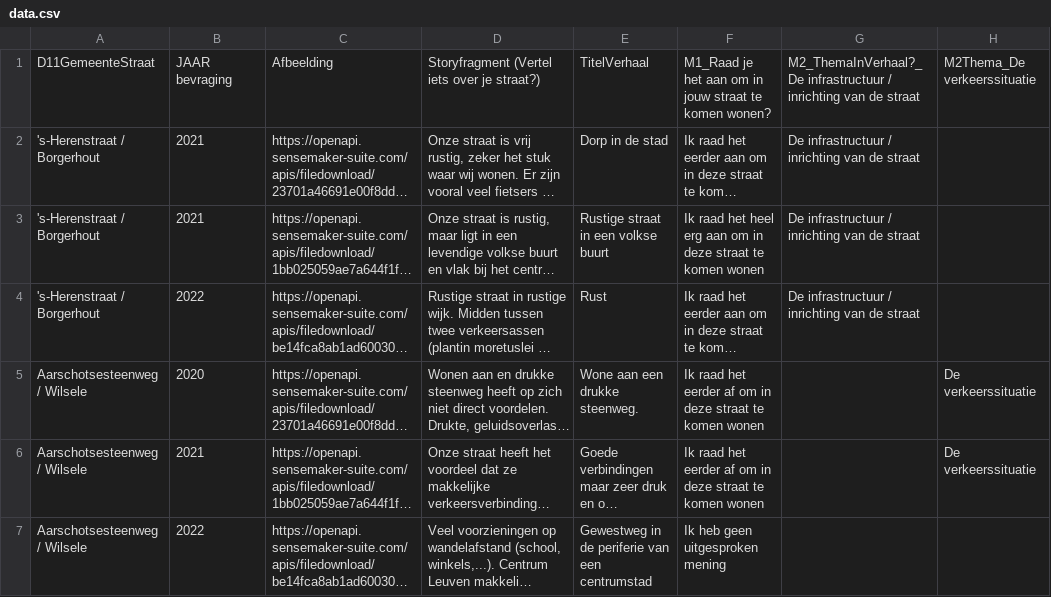
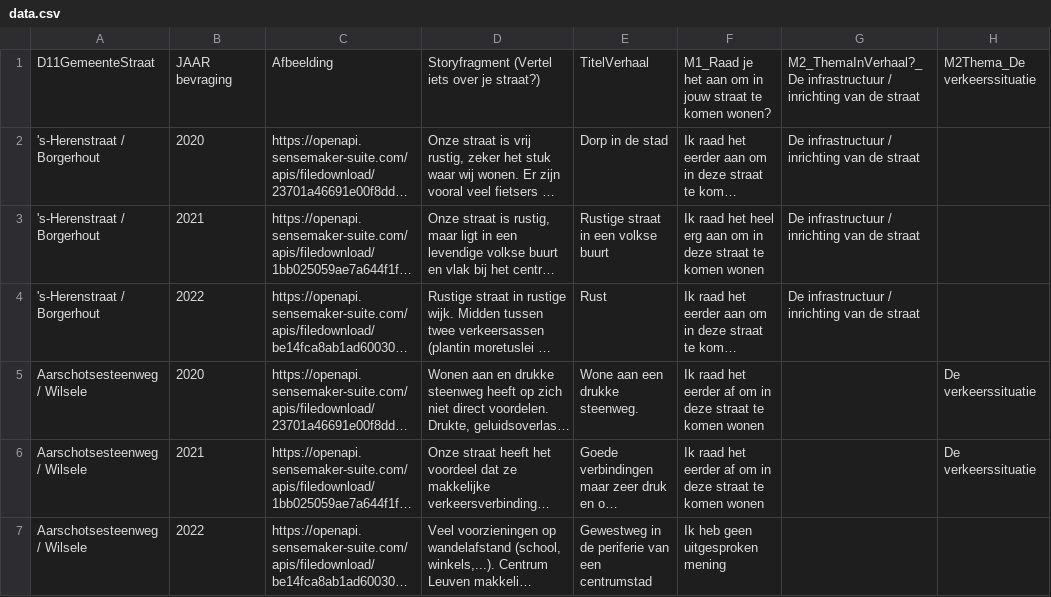
Before and after one commit to Thomas-More-Digital-Innovation/2324-VTC-001-dashboard-configurator, a CSV file: code/production_version/data.csv, drawn as a sheet; only a part is shown; long unchanged cells end in …; the diff names each change by its address in the sheet, - before the commit and + after, or states it on an @@ line.

```diff
--- a/code/production_version/data.csv
+++ b/code/production_version/data.csv
-B2: 2021
+B2: 2020
```
Also changed, not shown: 4 other files.
